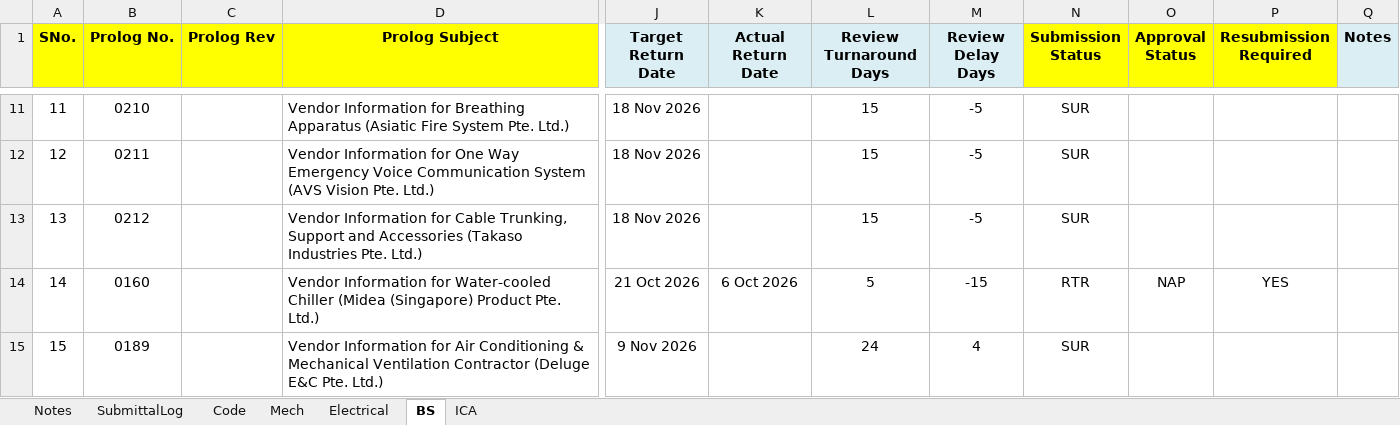
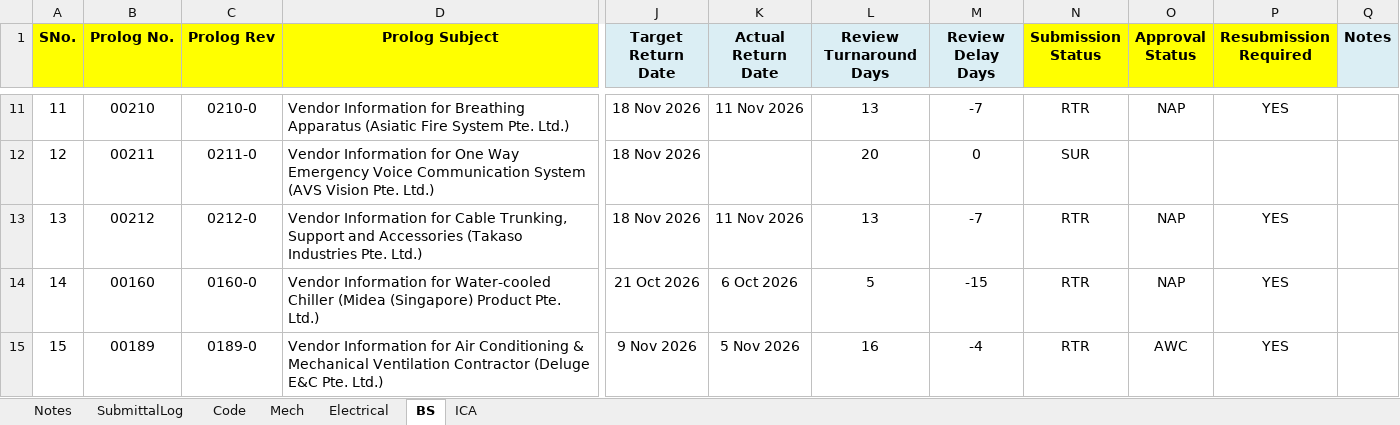
Before and after one commit to chinwarsoon/workbuddy, an Excel workbook: sub/TWRP C3B2 - Document Submittal Log.xlsx, sheet BS, drawn as a sheet; only a part is shown, gaps mark what is left out; values as stored, in another font and other column widths than the file's, no borders; conditional formats not drawn; the diff covers the shown part only; the diff names each change by its address in the sheet, - before the commit and + after, or states it on an @@ line.

```diff
--- a/sub/TWRP C3B2 - Document Submittal Log.xlsx (sheet BS)
+++ b/sub/TWRP C3B2 - Document Submittal Log.xlsx (sheet BS)
-B11 (Prolog No.): 0210
+B11 (Prolog No.): 00210
-C11 (Prolog Rev): (empty)
+C11 (Prolog Rev): 0210-0
-K11 (Actual Return Date): (empty)
+K11 (Actual Return Date): 11 Nov 2026
-L11 (Review Turnaround Days): 15
+L11 (Review Turnaround Days): 13
-M11 (Review Delay Days): -5
+M11 (Review Delay Days): -7
-N11 (Submission Status): SUR
+N11 (Submission Status): RTR
-O11 (Approval Status): (empty)
+O11 (Approval Status): NAP
-P11 (Resubmission Required): (empty)
+P11 (Resubmission Required): YES
-B12 (Prolog No.): 0211
+B12 (Prolog No.): 00211
-C12 (Prolog Rev): (empty)
+C12 (Prolog Rev): 0211-0
-L12 (Review Turnaround Days): 15
+L12 (Review Turnaround Days): 20
-M12 (Review Delay Days): -5
+M12 (Review Delay Days): 0
-B13 (Prolog No.): 0212
+B13 (Prolog No.): 00212
-C13 (Prolog Rev): (empty)
+C13 (Prolog Rev): 0212-0
-K13 (Actual Return Date): (empty)
+K13 (Actual Return Date): 11 Nov 2026
-L13 (Review Turnaround Days): 15
+L13 (Review Turnaround Days): 13
-M13 (Review Delay Days): -5
+M13 (Review Delay Days): -7
-N13 (Submission Status): SUR
+N13 (Submission Status): RTR
-O13 (Approval Status): (empty)
+O13 (Approval Status): NAP
-P13 (Resubmission Required): (empty)
+P13 (Resubmission Required): YES
-B14 (Prolog No.): 0160
+B14 (Prolog No.): 00160
-C14 (Prolog Rev): (empty)
+C14 (Prolog Rev): 0160-0
-B15 (Prolog No.): 0189
+B15 (Prolog No.): 00189
-C15 (Prolog Rev): (empty)
+C15 (Prolog Rev): 0189-0
-K15 (Actual Return Date): (empty)
+K15 (Actual Return Date): 5 Nov 2026
-L15 (Review Turnaround Days): 24
+L15 (Review Turnaround Days): 16
-M15 (Review Delay Days): 4
+M15 (Review Delay Days): -4
-N15 (Submission Status): SUR
+N15 (Submission Status): RTR
-O15 (Approval Status): (empty)
+O15 (Approval Status): AWC
-P15 (Resubmission Required): (empty)
+P15 (Resubmission Required): YES
```
Also changed, not shown: 7 added rows and 67 edited cells elsewhere in this sheet, sheet SubmittalLog, sheet Electrical, sheet Mech, sheet ICA, formulas that keep their value, hidden cells, 34 other files.
